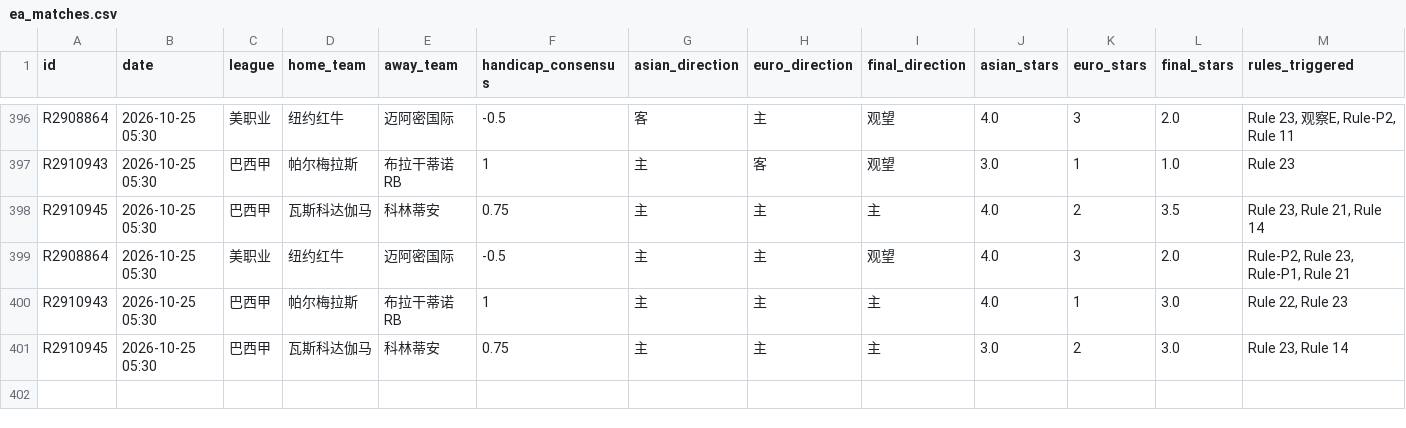
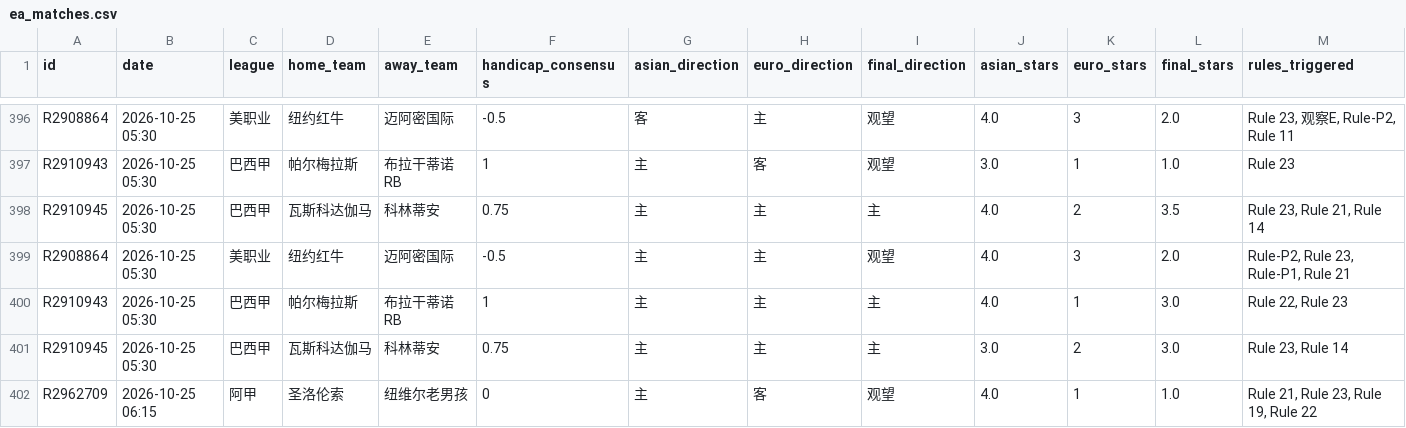
Before and after one commit to housan321/euro_asian_task, a CSV file: data/ea_matches.csv, drawn as a sheet; only a part is shown, gaps mark what is left out; rows hold the shown columns only; the diff names each change by its address in the sheet, - before the commit and + after, or states it on an @@ line.

```diff
--- a/data/ea_matches.csv
+++ b/data/ea_matches.csv
+row 402: R2962709 | 2026-10-25 06:15 | 阿甲 | 圣洛伦索 | 纽维尔老男孩 | 0 | 主 | 客 | 观望 | 4.0 | 1 | 1.0 | Rule 21, Rule 23, Rule 19, Rule 22
```
Also changed, not shown: 1 other file.
